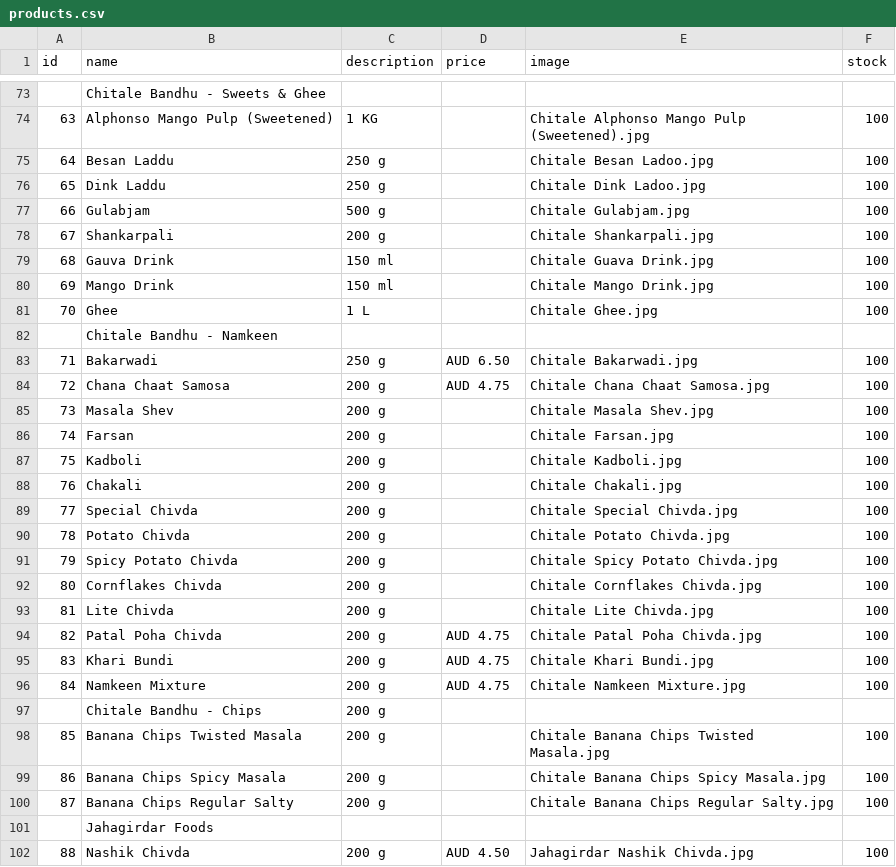
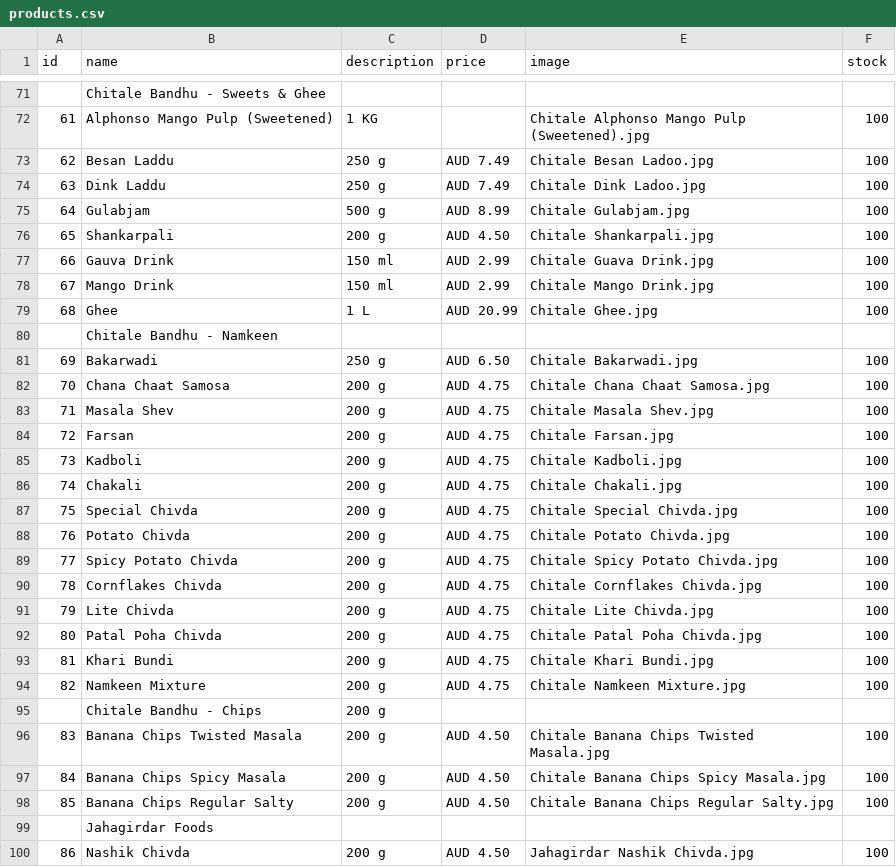
Before and after one commit to hariomfoodswollongong-ops/mywebsite, a CSV file: public/products.csv, drawn as a sheet; only a part is shown, gaps mark what is left out; addresses are those after the commit; the diff covers the shown part only; the diff names each change by its address in the sheet, - before the commit and + after, or states it on an @@ line.

Commit message:
Add files via upload

```diff
--- a/public/products.csv
+++ b/public/products.csv
@@ column A (id) renumbered from row 10 down @@
-D73:D74 (price): (empty)
+D73:D74 (price): AUD 7.49
-D75 (price): (empty)
+D75 (price): AUD 8.99
-D76 (price): (empty)
+D76 (price): AUD 4.50
-D77:D78 (price): (empty)
+D77:D78 (price): AUD 2.99
-D79 (price): (empty)
+D79 (price): AUD 20.99
-D83:D91 (price): (empty)
+D83:D91 (price): AUD 4.75
-D96:D98 (price): (empty)
+D96:D98 (price): AUD 4.50
```
Also changed, not shown: 2 removed rows and 11 edited cells elsewhere in this file.
